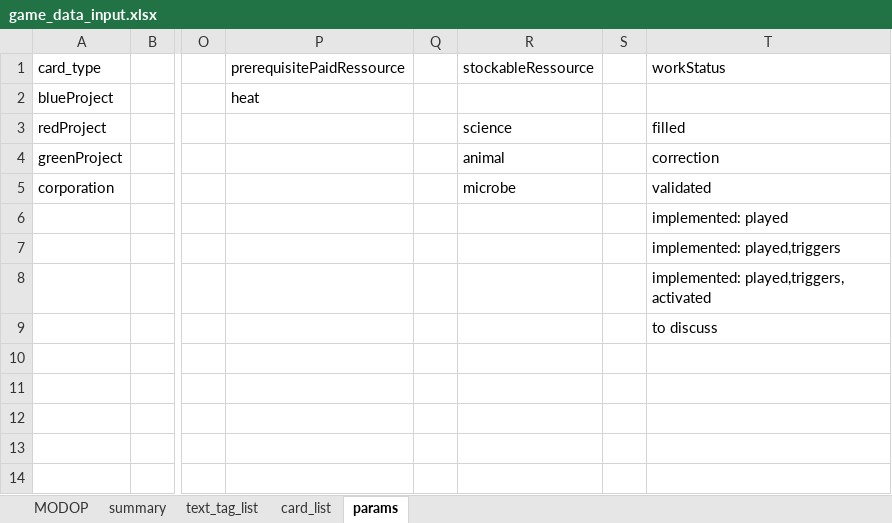
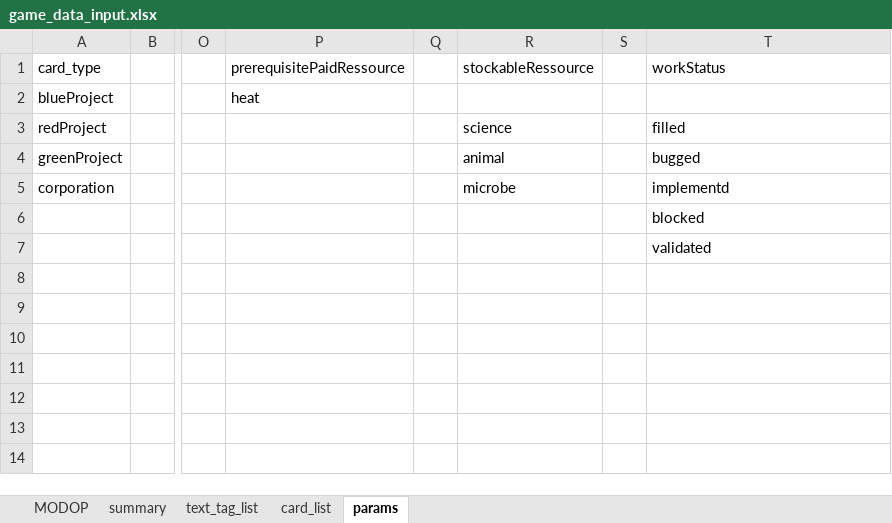
Before and after one commit to Mylaana/AresExpedition, an Excel workbook: ressources/game_data_input.xlsx, sheet params, drawn as a sheet; only a part is shown, gaps mark what is left out; values as stored, in another font and other column widths than the file's, no borders; charts and pictures not drawn; the diff names each change by its address in the sheet, - before the commit and + after, or states it on an @@ line.

Commit message:
added card status

```diff
--- a/ressources/game_data_input.xlsx (sheet params)
+++ b/ressources/game_data_input.xlsx (sheet params)
-T4 (workStatus): correction
+T4 (workStatus): bugged
-T5 (workStatus): validated
+T5 (workStatus): implementd
-T6 (workStatus): implemented: played
+T6 (workStatus): blocked
-T7 (workStatus): implemented: played,triggers
+T7 (workStatus): validated
-T8 (workStatus): implemented: played,triggers, activated
+T8 (workStatus): (empty)
-T9 (workStatus): to discuss
+T9 (workStatus): (empty)
```
Also changed, not shown: sheet card_list, sheet summary, 14 other files.
